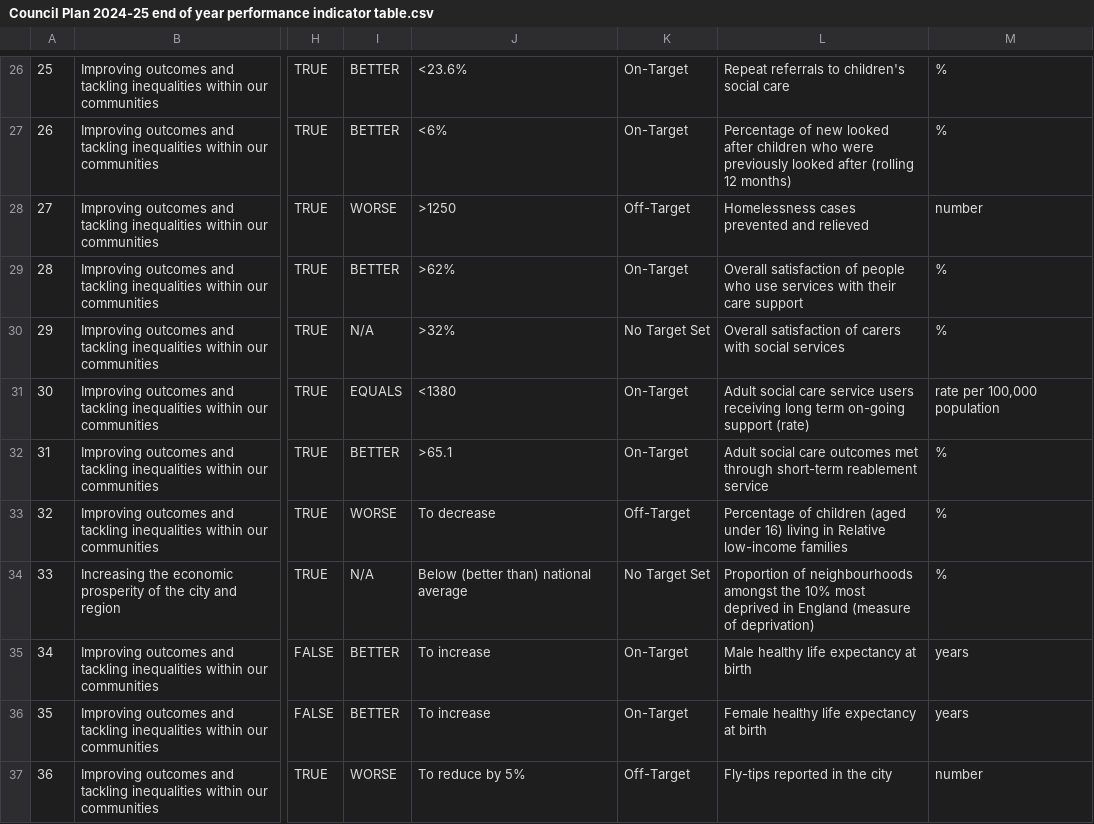
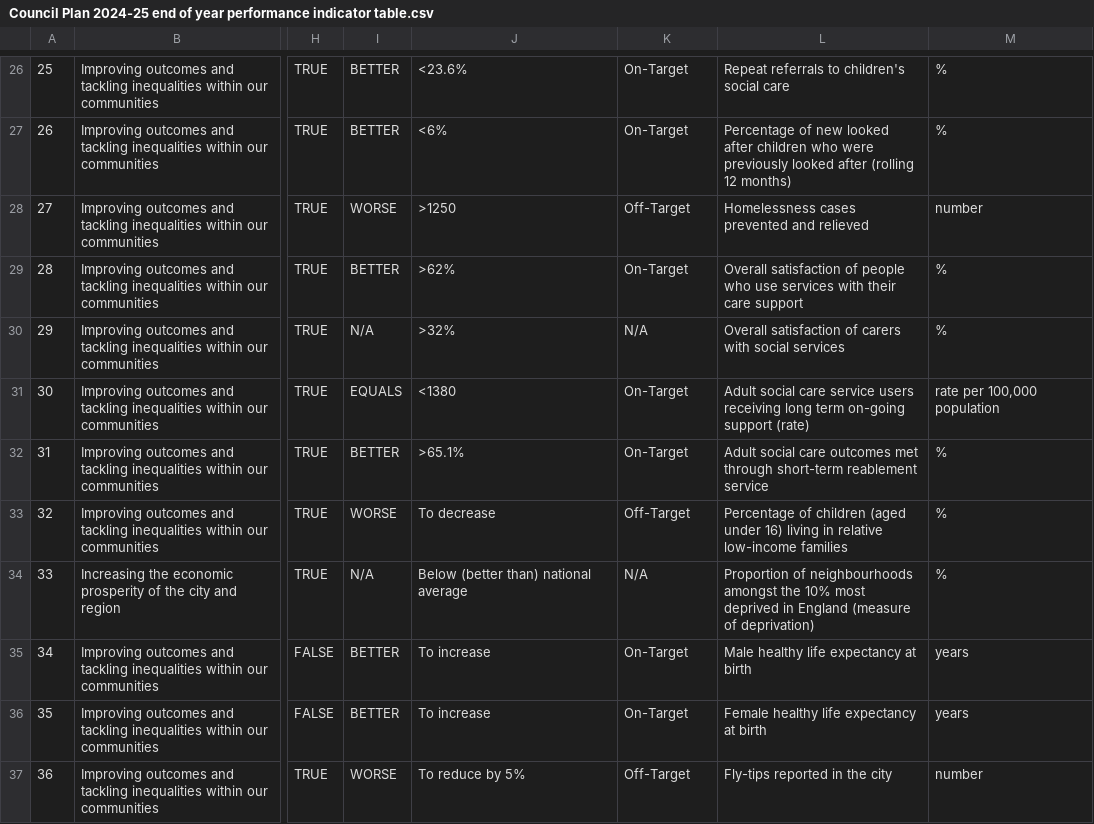
Before and after one commit to coventry-city-council/council-plan-indicators, a CSV file: Council Plan 2024-25 end of year performance indicator table.csv, drawn as a sheet; only a part is shown, gaps mark what is left out; the diff covers the shown part only; the diff names each change by its address in the sheet, - before the commit and + after, or states it on an @@ line.

Commit message:
Updated - a few edits (TE)

```diff
--- a/Council Plan 2024-25 end of year performance indicator table.csv
+++ b/Council Plan 2024-25 end of year performance indicator table.csv
-K30: No Target Set
+K30: N/A
-J32: >65.1
+J32: >65.1%
-L33: …living in Relative low-income families
+L33: …living in relative low-income families
-K34: No Target Set
+K34: N/A
```
Also changed, not shown: 19 edited cells elsewhere in this file.
